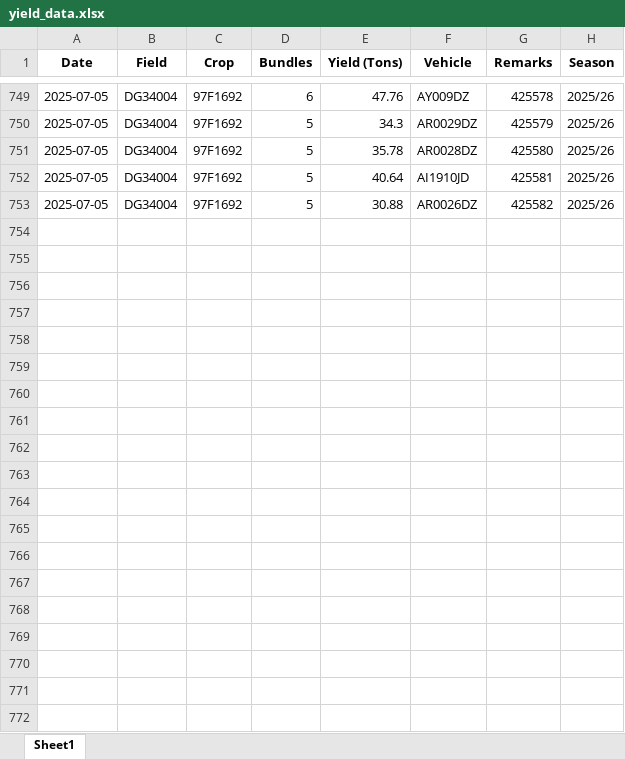
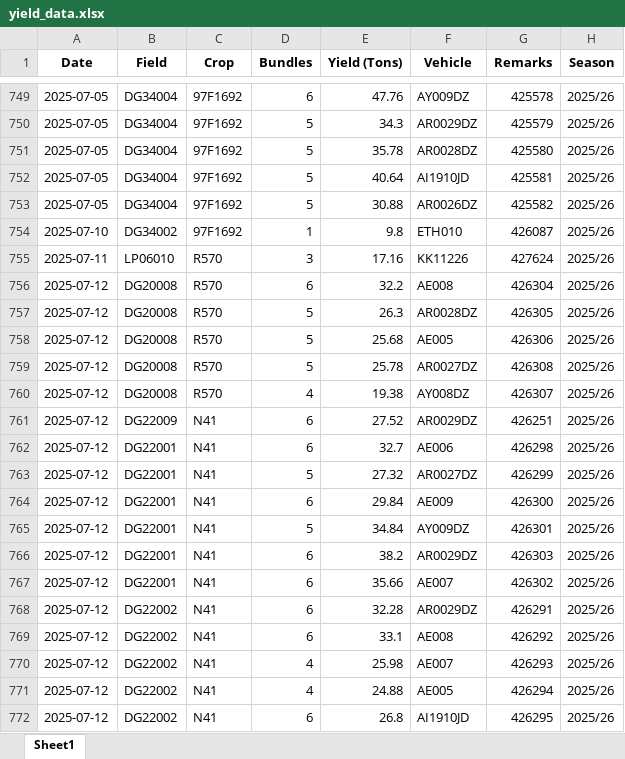
Before and after one commit to psibale/farm-management-system, an Excel workbook: data/yield_data.xlsx, sheet Sheet1, drawn as a sheet; only a part is shown, gaps mark what is left out; values as stored, in another font and other column widths than the file's, no borders; the diff covers the shown part only; the diff names each change by its address in the sheet, - before the commit and + after, or states it on an @@ line.

Commit message:
Update crop and yield data files

```diff
--- a/data/yield_data.xlsx (sheet Sheet1)
+++ b/data/yield_data.xlsx (sheet Sheet1)
+row 754: 2025-07-10 | DG34002 | 97F1692 | 1 | 9.8 | ETH010 | 426087 | 2025/26
+row 755: 2025-07-11 | LP06010 | R570 | 3 | 17.16 | KK11226 | 427624 | 2025/26
+row 756: 2025-07-12 | DG20008 | R570 | 6 | 32.2 | AE008 | 426304 | 2025/26
+row 757: 2025-07-12 | DG20008 | R570 | 5 | 26.3 | AR0028DZ | 426305 | 2025/26
+row 758: 2025-07-12 | DG20008 | R570 | 5 | 25.68 | AE005 | 426306 | 2025/26
+row 759: 2025-07-12 | DG20008 | R570 | 5 | 25.78 | AR0027DZ | 426308 | 2025/26
+row 760: 2025-07-12 | DG20008 | R570 | 4 | 19.38 | AY008DZ | 426307 | 2025/26
+row 761: 2025-07-12 | DG22009 | N41 | 6 | 27.52 | AR0029DZ | 426251 | 2025/26
+row 762: 2025-07-12 | DG22001 | N41 | 6 | 32.7 | AE006 | 426298 | 2025/26
+row 763: 2025-07-12 | DG22001 | N41 | 5 | 27.32 | AR0027DZ | 426299 | 2025/26
+row 764: 2025-07-12 | DG22001 | N41 | 6 | 29.84 | AE009 | 426300 | 2025/26
+row 765: 2025-07-12 | DG22001 | N41 | 5 | 34.84 | AY009DZ | 426301 | 2025/26
+row 766: 2025-07-12 | DG22001 | N41 | 6 | 38.2 | AR0029DZ | 426303 | 2025/26
+row 767: 2025-07-12 | DG22001 | N41 | 6 | 35.66 | AE007 | 426302 | 2025/26
+row 768: 2025-07-12 | DG22002 | N41 | 6 | 32.28 | AR0029DZ | 426291 | 2025/26
+row 769: 2025-07-12 | DG22002 | N41 | 6 | 33.1 | AE008 | 426292 | 2025/26
+row 770: 2025-07-12 | DG22002 | N41 | 4 | 25.98 | AE007 | 426293 | 2025/26
+row 771: 2025-07-12 | DG22002 | N41 | 4 | 24.88 | AE005 | 426294 | 2025/26
+row 772: 2025-07-12 | DG22002 | N41 | 6 | 26.8 | AI1910JD | 426295 | 2025/26
```
Also changed, not shown: 76 added rows and 26 edited cells elsewhere in this sheet.
